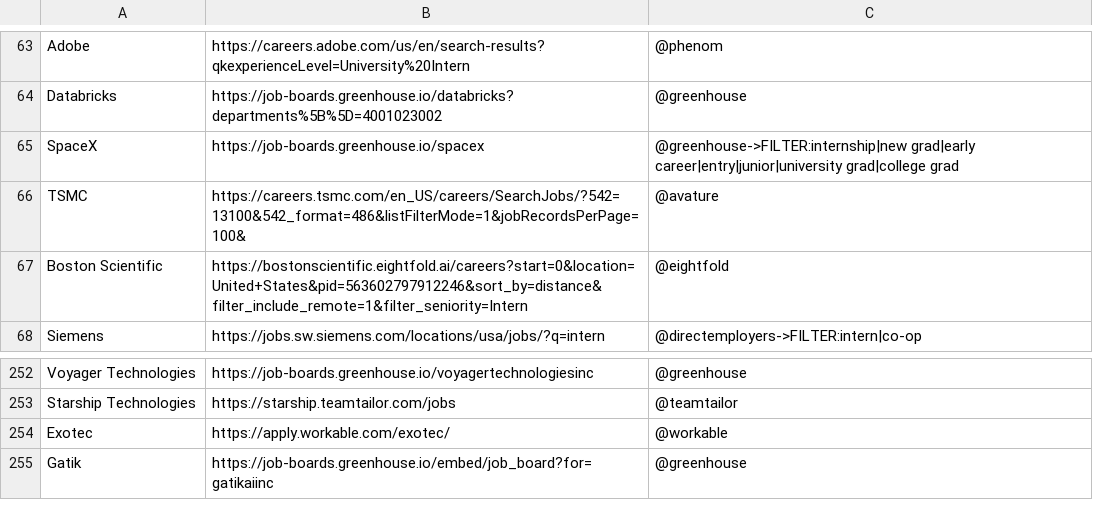
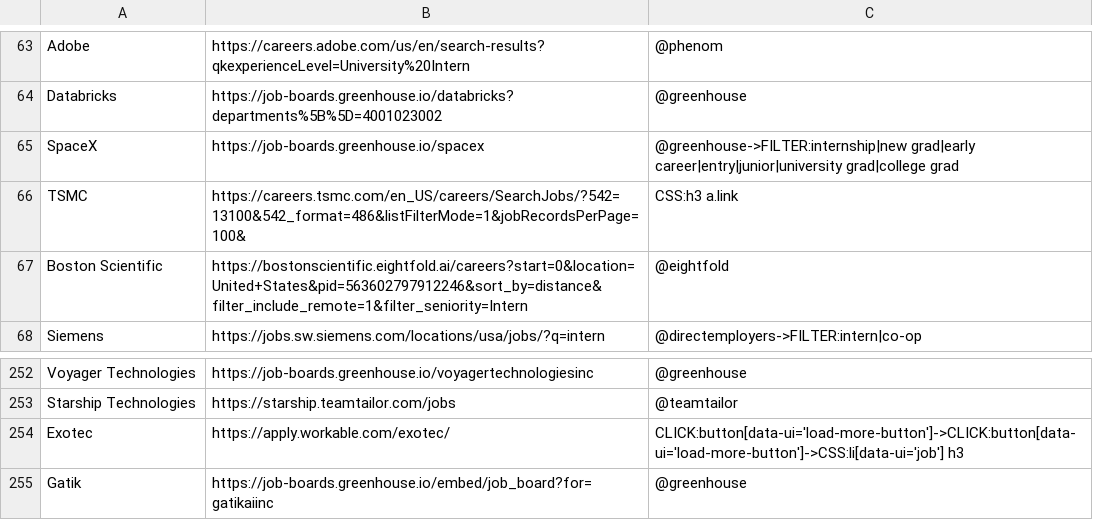
Before and after one commit to Ph1so/phlux2.0, a CSV file: companies.csv, drawn as a sheet; only a part is shown, gaps mark what is left out.

Commit message:
Put TSMC and Exotec back on the browser, and space out Workable pages
TSMC's careers site is behind Cloudflare, which answers plain requests
from CI with 403 (the browser gets through). Exotec's board takes 8
Workable requests a run; with four Workable boards now read at once,
Workable answered 429 to all of them on the first run, Pony.ai and
Realtime Robotics included. Exotec lists no internships phlux stars, so
it goes back to its page scrape, and Workable's pages are now a second
apart.

```diff
--- a/companies.csv
+++ b/companies.csv
@@ -65,3 +65,3 @@ Databricks,https://job-boards.greenhouse.io/databricks?departments%5B%5D=4001023
 SpaceX,https://job-boards.greenhouse.io/spacex,@greenhouse->FILTER:internship|new grad|early career|entry|junior|university grad|college grad
-TSMC,https://careers.tsmc.com/en_US/careers/SearchJobs/?542=13100&542_format=486&listFilterMode=1&jobRecordsPerPage=100&,@avature
+TSMC,https://careers.tsmc.com/en_US/careers/SearchJobs/?542=13100&542_format=486&listFilterMode=1&jobRecordsPerPage=100&,CSS:h3 a.link
 Boston Scientific,https://bostonscientific.eightfold.ai/careers?start=0&location=United+States&pid=563602797912246&sort_by=distance&filter_include_remote=1&filter_seniority=Intern,@eightfold
@@ -253,3 +253,3 @@ Voyager Technologies,https://job-boards.greenhouse.io/voyagertechnologiesinc,@gr
 Starship Technologies,https://starship.teamtailor.com/jobs,@teamtailor
-Exotec,https://apply.workable.com/exotec/,@workable
+Exotec,https://apply.workable.com/exotec/,CLICK:button[data-ui='load-more-button']->CLICK:button[data-ui='load-more-button']->CSS:li[data-ui='job'] h3
 Gatik,https://job-boards.greenhouse.io/embed/job_board?for=gatikaiinc,@greenhouse
```
Also changed, not shown: 2 other files.
